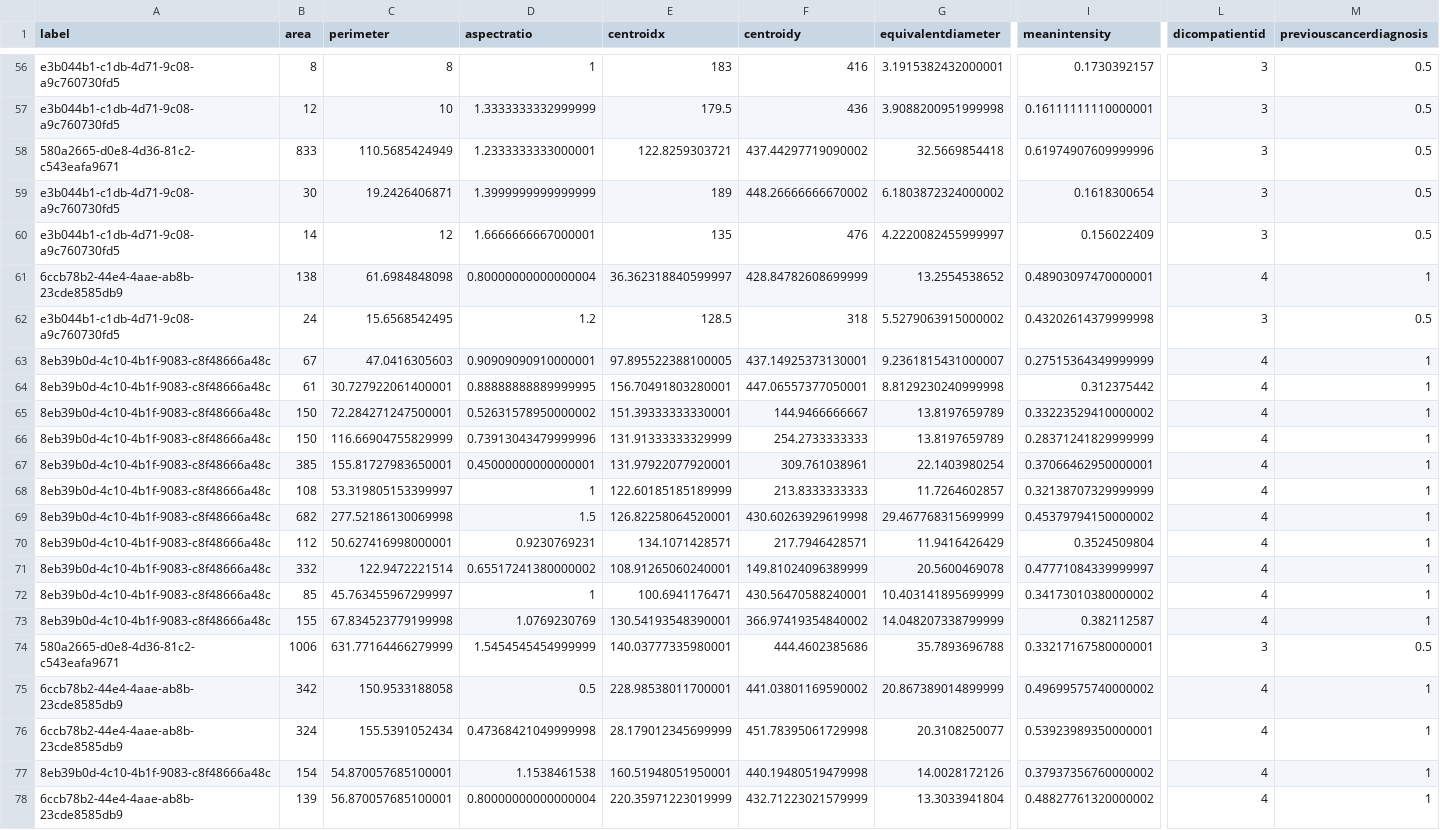
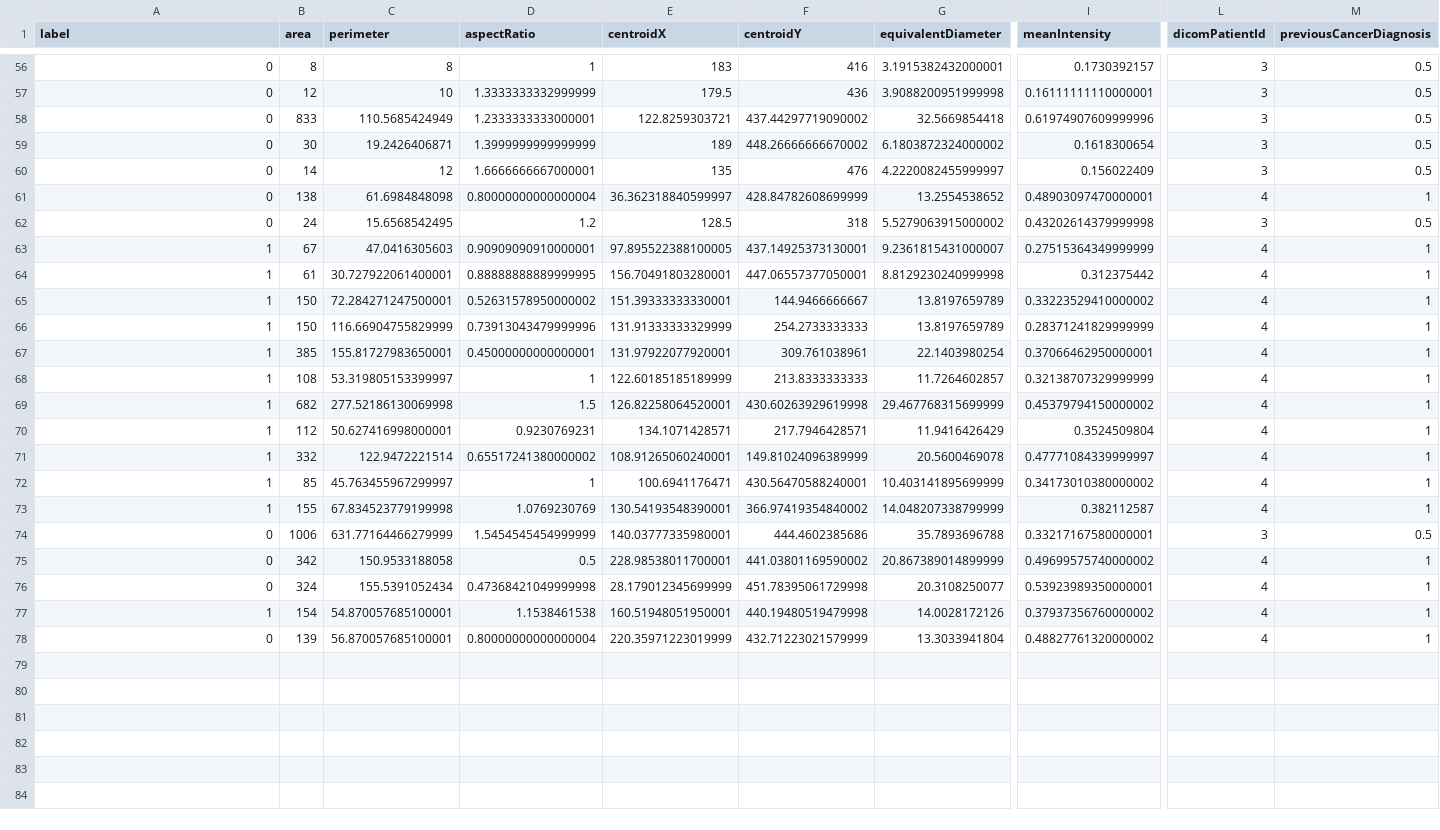
Before and after one commit to josemorista/bm-server, a CSV file: scripts/classification/database.csv, drawn as a sheet; only a part is shown, gaps mark what is left out; the diff covers the shown part only; the diff names each change by its address in the sheet, - before the commit and + after, or states it on an @@ line.

```diff
--- a/scripts/classification/database.csv
+++ b/scripts/classification/database.csv
-D1: aspectratio
+D1: aspectRatio
-E1: centroidx
+E1: centroidX
-F1: centroidy
+F1: centroidY
-G1: equivalentdiameter
+G1: equivalentDiameter
-I1: meanintensity
+I1: meanIntensity
-L1: dicompatientid
+L1: dicomPatientId
-M1: previouscancerdiagnosis
+M1: previousCancerDiagnosis
-A56:A57 (label): e3b044b1-c1db-4d71-9c08-a9c760730fd5
+A56:A57 (label): 0
-A58 (label): 580a2665-d0e8-4d36-81c2-c543eafa9671
+A58 (label): 0
-A59:A60 (label): e3b044b1-c1db-4d71-9c08-a9c760730fd5
+A59:A60 (label): 0
-A61 (label): 6ccb78b2-44e4-4aae-ab8b-23cde8585db9
+A61 (label): 0
-A62 (label): e3b044b1-c1db-4d71-9c08-a9c760730fd5
+A62 (label): 0
-A63:A73 (label): 8eb39b0d-4c10-4b1f-9083-c8f48666a48c
+A63:A73 (label): 1
-A74 (label): 580a2665-d0e8-4d36-81c2-c543eafa9671
+A74 (label): 0
-A75:A76 (label): 6ccb78b2-44e4-4aae-ab8b-23cde8585db9
+A75:A76 (label): 0
-A77 (label): 8eb39b0d-4c10-4b1f-9083-c8f48666a48c
+A77 (label): 1
-A78 (label): 6ccb78b2-44e4-4aae-ab8b-23cde8585db9
+A78 (label): 0
```
Also changed, not shown: 54 edited cells elsewhere in this file, 8 other files.
